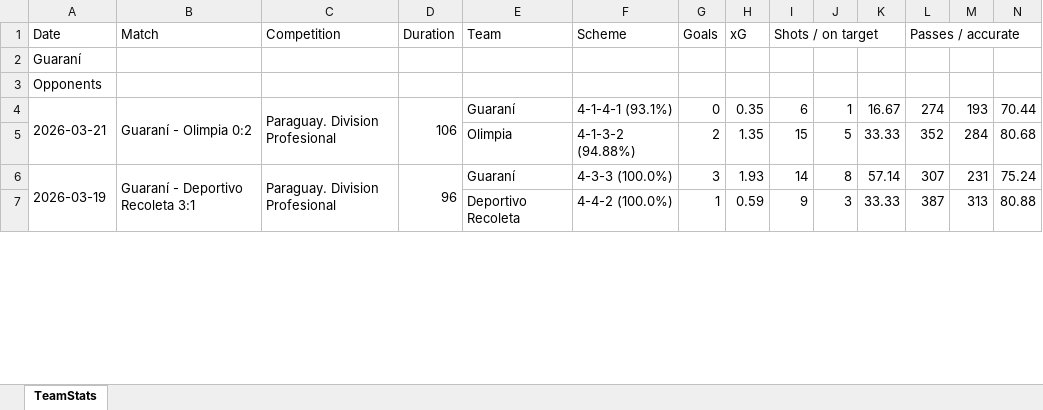
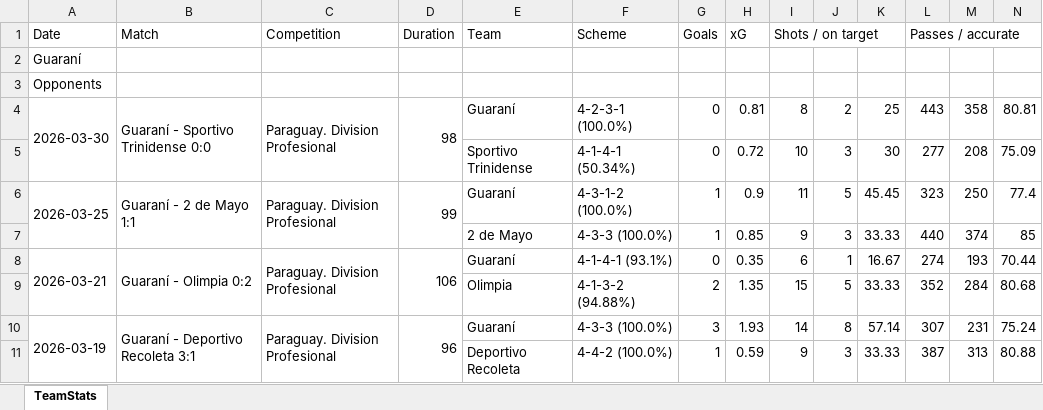
Before and after one commit to nelsonmendo93/MZ, an Excel workbook: data/Team Stats Guaraní.xlsx, sheet TeamStats, drawn as a sheet; only a part is shown; values as stored, in another font and other column widths than the file's, no borders; rows hold the shown columns only; the diff names each change by its address in the sheet, - before the commit and + after, or states it on an @@ line.

```diff
--- a/data/Team Stats Guaraní.xlsx (sheet TeamStats)
+++ b/data/Team Stats Guaraní.xlsx (sheet TeamStats)
+row 4: 2026-03-30 | Guaraní - Sportivo Trinidense 0:0 | Paraguay. Division Profesional | 98 | Guaraní | 4-2-3-1 (100.0%) | 0 | 0.81 | 8 | 2 | 25 | 443 | 358 | 80.81
+row 5:  |  |  |  | Sportivo Trinidense | 4-1-4-1 (50.34%) | 0 | 0.72 | 10 | 3 | 30 | 277 | 208 | 75.09
+row 6: 2026-03-25 | Guaraní - 2 de Mayo 1:1 | Paraguay. Division Profesional | 99 | Guaraní | 4-3-1-2 (100.0%) | 1 | 0.9 | 11 | 5 | 45.45 | 323 | 250 | 77.4
+row 7:  |  |  |  | 2 de Mayo | 4-3-3 (100.0%) | 1 | 0.85 | 9 | 3 | 33.33 | 440 | 374 | 85
```
Also changed, not shown: data/Team Stats Nacional Asunción.xlsx, data/Team Stats Rubio Ñú.xlsx, 10 other files.
